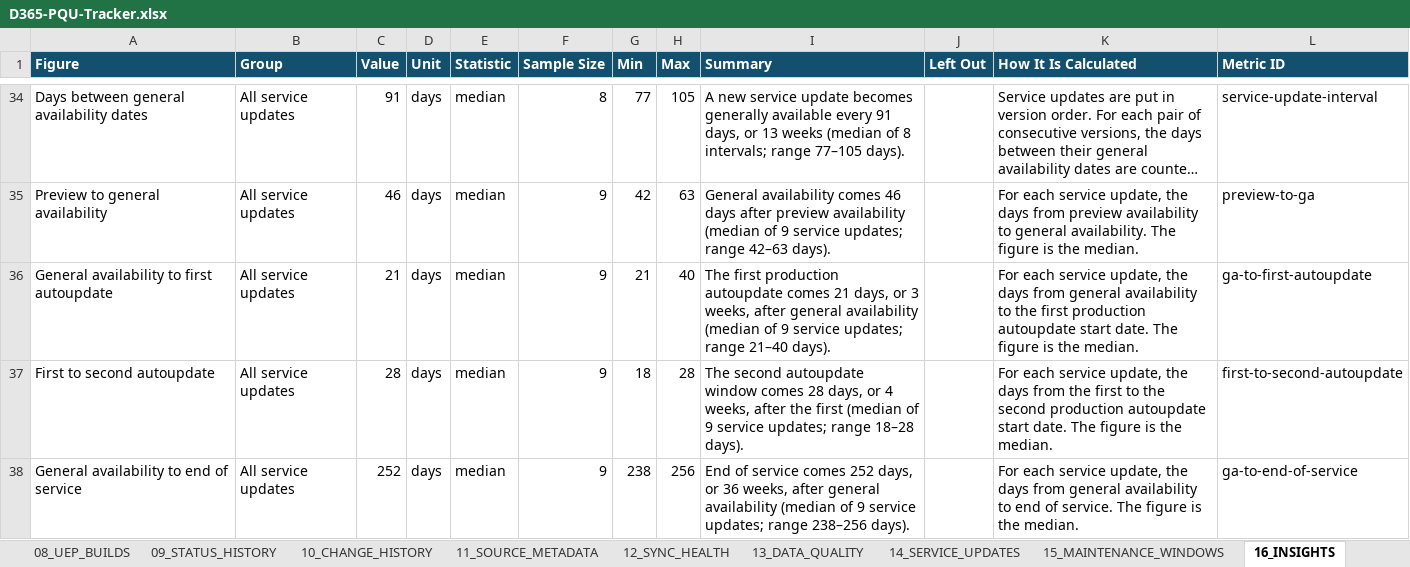
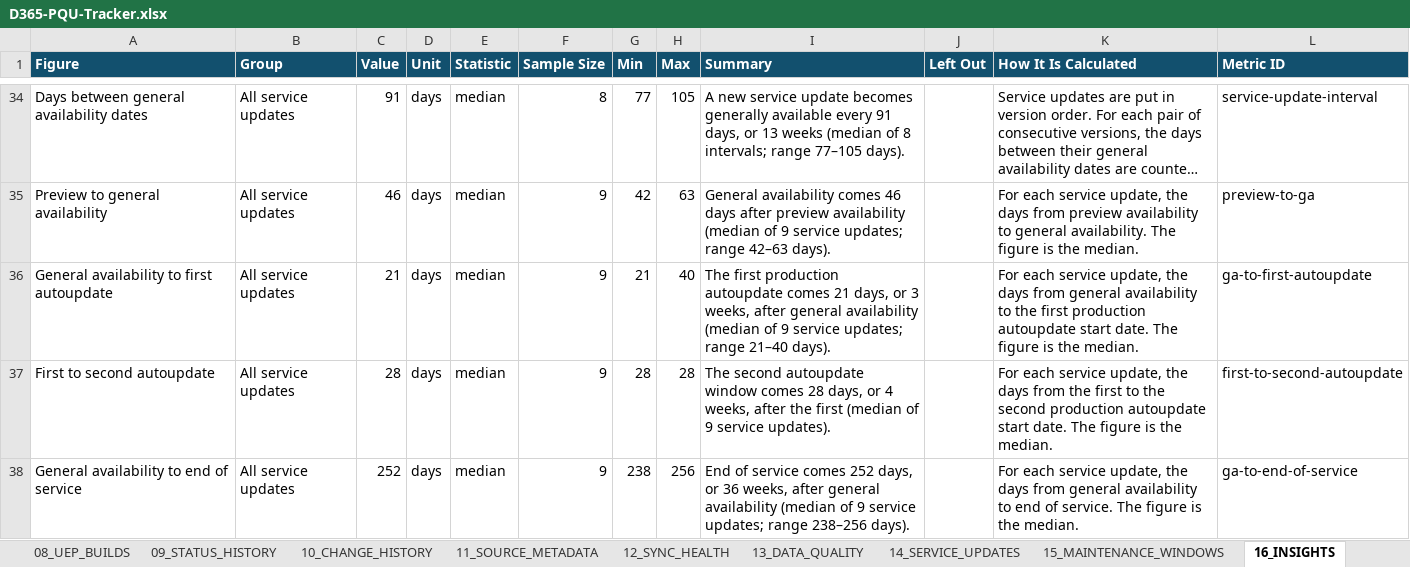
Before and after one commit to 0x8e8fb-p/d365-pqu-data, an Excel workbook: excel/D365-PQU-Tracker.xlsx, sheet 16_INSIGHTS, drawn as a sheet; only a part is shown, gaps mark what is left out; long unchanged cells end in …; values as stored, in another font and other column widths than the file's, no borders; table styles not drawn; the diff names each change by its address in the sheet, - before the commit and + after, or states it on an @@ line.

```diff
--- a/excel/D365-PQU-Tracker.xlsx (sheet 16_INSIGHTS)
+++ b/excel/D365-PQU-Tracker.xlsx (sheet 16_INSIGHTS)
-G37 (Min): 18
+G37 (Min): 28
-I37 (Summary): …9 service updates; range 18–28 days).
+I37 (Summary): …9 service updates).
```
Also changed, not shown: sheet 17_KEY_DATES, sheet 14_SERVICE_UPDATES, sheet 10_CHANGE_HISTORY, sheet 12_SYNC_HEALTH, sheet 11_SOURCE_METADATA, sheet 00_README, 19 other files.
